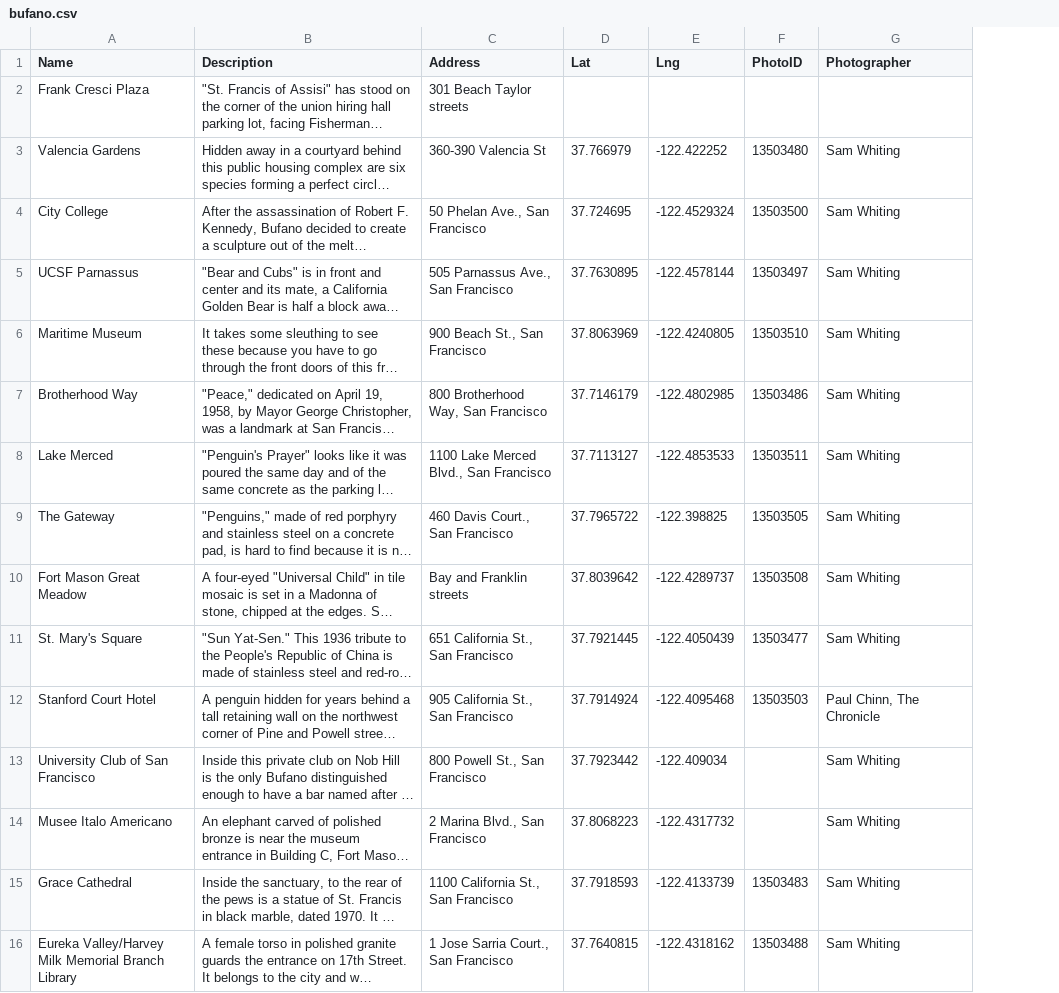
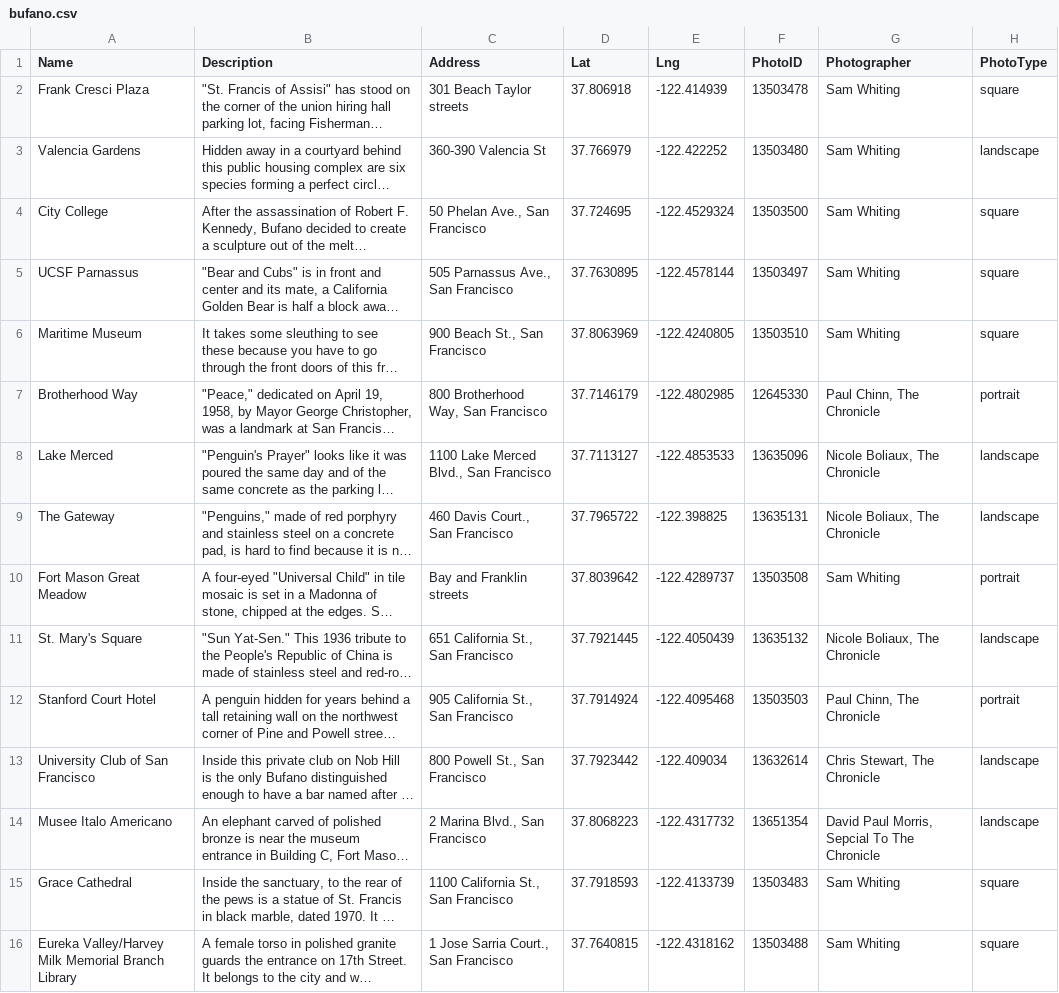
Before and after one commit to sfchronicle/bufano-statues, a CSV file: data/bufano.csv, drawn as a sheet; only a part is shown; long unchanged cells end in …; the diff names each change by its address in the sheet, - before the commit and + after, or states it on an @@ line.

Commit message:
updated photos

```diff
--- a/data/bufano.csv
+++ b/data/bufano.csv
+column H (PhotoType), rows 2-16: square | landscape | square | square | square | portrait | landscape | landscape | portrait | landscape | portrait | landscape | landscape | square | square
-D2 (Lat): (empty)
+D2 (Lat): 37.806918
-E2 (Lng): (empty)
+E2 (Lng): -122.414939
-F2 (PhotoID): (empty)
+F2 (PhotoID): 13503478
-G2 (Photographer): (empty)
+G2 (Photographer): Sam Whiting
-F7 (PhotoID): 13503486
+F7 (PhotoID): 12645330
-G7 (Photographer): Sam Whiting
+G7 (Photographer): Paul Chinn, The Chronicle
-F8 (PhotoID): 13503511
+F8 (PhotoID): 13635096
-G8:G9 (Photographer): Sam Whiting
+G8:G9 (Photographer): Nicole Boliaux, The Chronicle
-F9 (PhotoID): 13503505
+F9 (PhotoID): 13635131
-F11 (PhotoID): 13503477
+F11 (PhotoID): 13635132
-G11 (Photographer): Sam Whiting
+G11 (Photographer): Nicole Boliaux, The Chronicle
-F13 (PhotoID): (empty)
+F13 (PhotoID): 13632614
-G13 (Photographer): Sam Whiting
+G13 (Photographer): Chris Stewart, The Chronicle
-F14 (PhotoID): (empty)
+F14 (PhotoID): 13651354
-G14 (Photographer): Sam Whiting
+G14 (Photographer): David Paul Morris, Sepcial To The Chronicle
```
Also changed, not shown: 3 other files.
